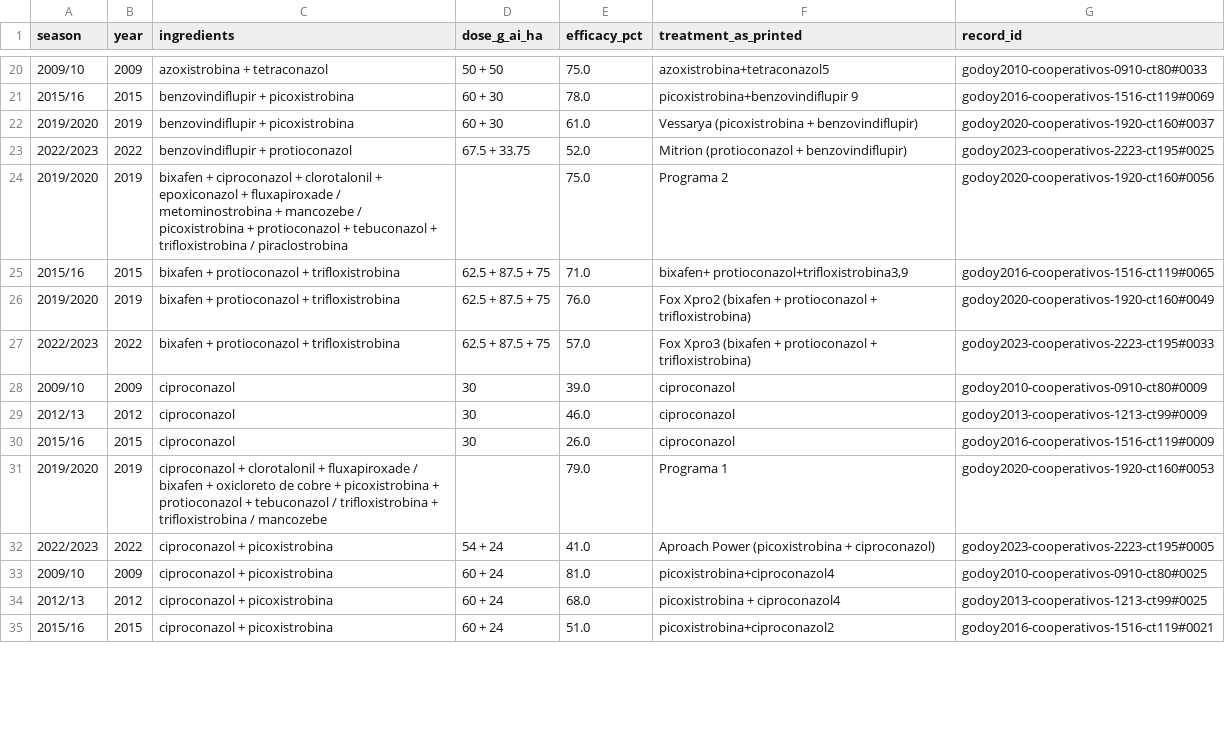
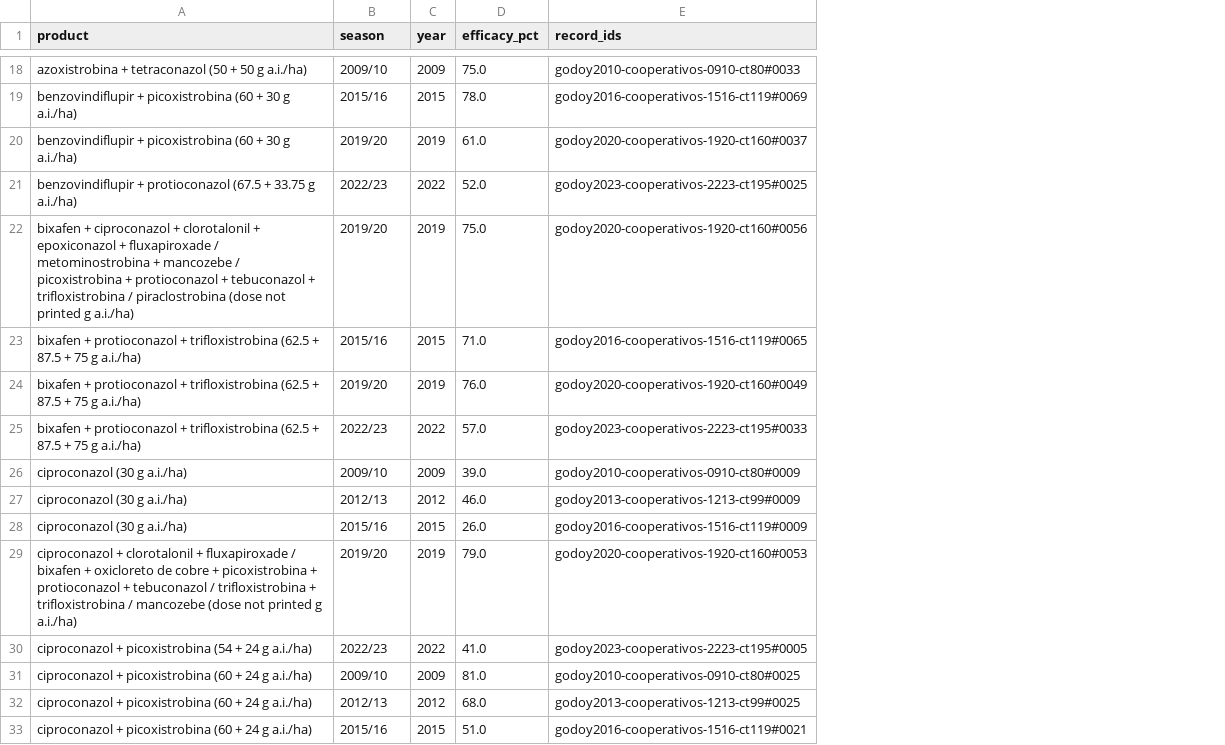
Before and after one commit to paper-rerun/soybean-rust-trials-br, a CSV file: analysis/efficacy_by_season.csv, drawn as a sheet; only a part is shown, gaps mark what is left out; removed rows and columns are numbered as before the commit, all else as after; the diff covers the shown part only; the diff names each change by its address in the sheet, - before the commit and + after, or states it on an @@ line.

```diff
--- a/analysis/efficacy_by_season.csv
+++ b/analysis/efficacy_by_season.csv
+column A (product), rows 18-33: azoxistrobina + tetraconazol (50 + 50 g a.i./ha) | benzovindiflupir + picoxistrobina (60 + 30 g a.i./ha) | benzovindiflupir + picoxistrobina (60 + 30 g a.i./ha) | benzovindiflupir + protioconazol (67.5 + 33.75 g a.i./ha) | bixafen + ciproconazol + clorotalonil + epoxiconazol + fluxapiroxade / metominostrobina + mancozebe / picoxistrobina + protioconazol + tebuconazol + trifloxistrobina / piraclostrobina (dose not printed g a.i./ha) | bixafen + protioconazol + trifloxistrobina (62.5 + 87.5 + 75 g a.i./ha) | bixafen + protioconazol + trifloxistrobina (62.5 + 87.5 + 75 g a.i./ha) | bixafen + protioconazol + trifloxistrobina (62.5 + 87.5 + 75 g a.i./ha) | ciproconazol (30 g a.i./ha) | ciproconazol (30 g a.i./ha) | ciproconazol (30 g a.i./ha) | ciproconazol + clorotalonil + fluxapiroxade / bixafen + oxicloreto de cobre + picoxistrobina + protioconazol + tebuconazol / trifloxistrobina + trifloxistrobina / mancozebe (dose not printed g a.i./ha) | ciproconazol + picoxistrobina (54 + 24 g a.i./ha) | ciproconazol + picoxistrobina (60 + 24 g a.i./ha) | ciproconazol + picoxistrobina (60 + 24 g a.i./ha) | ciproconazol + picoxistrobina (60 + 24 g a.i./ha)
-column C (ingredients), rows 20-35: azoxistrobina + tetraconazol | benzovindiflupir + picoxistrobina | benzovindiflupir + picoxistrobina | benzovindiflupir + protioconazol | bixafen + ciproconazol + clorotalonil + epoxiconazol + fluxapiroxade / metominostrobina + mancozebe / picoxistrobina + protioconazol + tebuconazol + trifloxistrobina / piraclostrobina | bixafen + protioconazol + trifloxistrobina | bixafen + protioconazol + trifloxistrobina | bixafen + protioconazol + trifloxistrobina | ciproconazol | ciproconazol | ciproconazol | ciproconazol + clorotalonil + fluxapiroxade / bixafen + oxicloreto de cobre + picoxistrobina + protioconazol + tebuconazol / trifloxistrobina + trifloxistrobina / mancozebe | ciproconazol + picoxistrobina | ciproconazol + picoxistrobina | ciproconazol + picoxistrobina | ciproconazol + picoxistrobina
-column D (dose_g_ai_ha), rows 20-35: 50 + 50 | 60 + 30 | 60 + 30 | 67.5 + 33.75 |  | 62.5 + 87.5 + 75 | 62.5 + 87.5 + 75 | 62.5 + 87.5 + 75 | 30 | 30 | 30 |  | 54 + 24 | 60 + 24 | 60 + 24 | 60 + 24
-column F (treatment_as_printed), rows 20-35: azoxistrobina+tetraconazol5 | picoxistrobina+benzovindiflupir 9 | Vessarya (picoxistrobina + benzovindiflupir) | Mitrion (protioconazol + benzovindiflupir) | Programa 2 | bixafen+ protioconazol+trifloxistrobina3,9 | Fox Xpro2 (bixafen + protioconazol + trifloxistrobina) | Fox Xpro3 (bixafen + protioconazol + trifloxistrobina) | ciproconazol | ciproconazol | ciproconazol | Programa 1 | Aproach Power (picoxistrobina + ciproconazol) | picoxistrobina+ciproconazol4 | picoxistrobina + ciproconazol4 | picoxistrobina+ciproconazol2
-E1: record_id
+E1: record_ids
-B20 (season): 2019/2020
+B20 (season): 2019/20
-B21 (season): 2022/2023
+B21 (season): 2022/23
-B22 (season): 2019/2020
+B22 (season): 2019/20
-B24 (season): 2019/2020
+B24 (season): 2019/20
-B25 (season): 2022/2023
+B25 (season): 2022/23
-B29 (season): 2019/2020
+B29 (season): 2019/20
-B30 (season): 2022/2023
+B30 (season): 2022/23
```
Also changed, not shown: 2 removed rows and 25 edited cells elsewhere in this file, analysis/efficacy_trends.csv, 3 other files.
